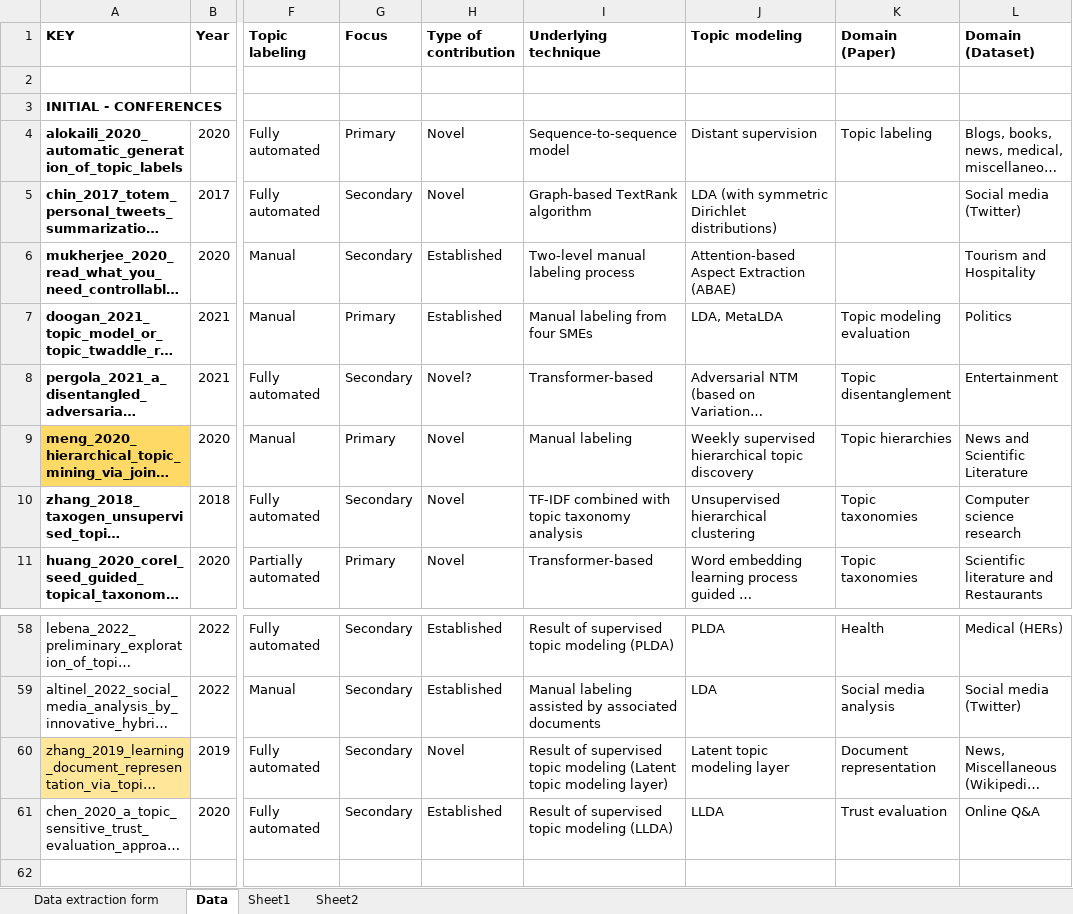
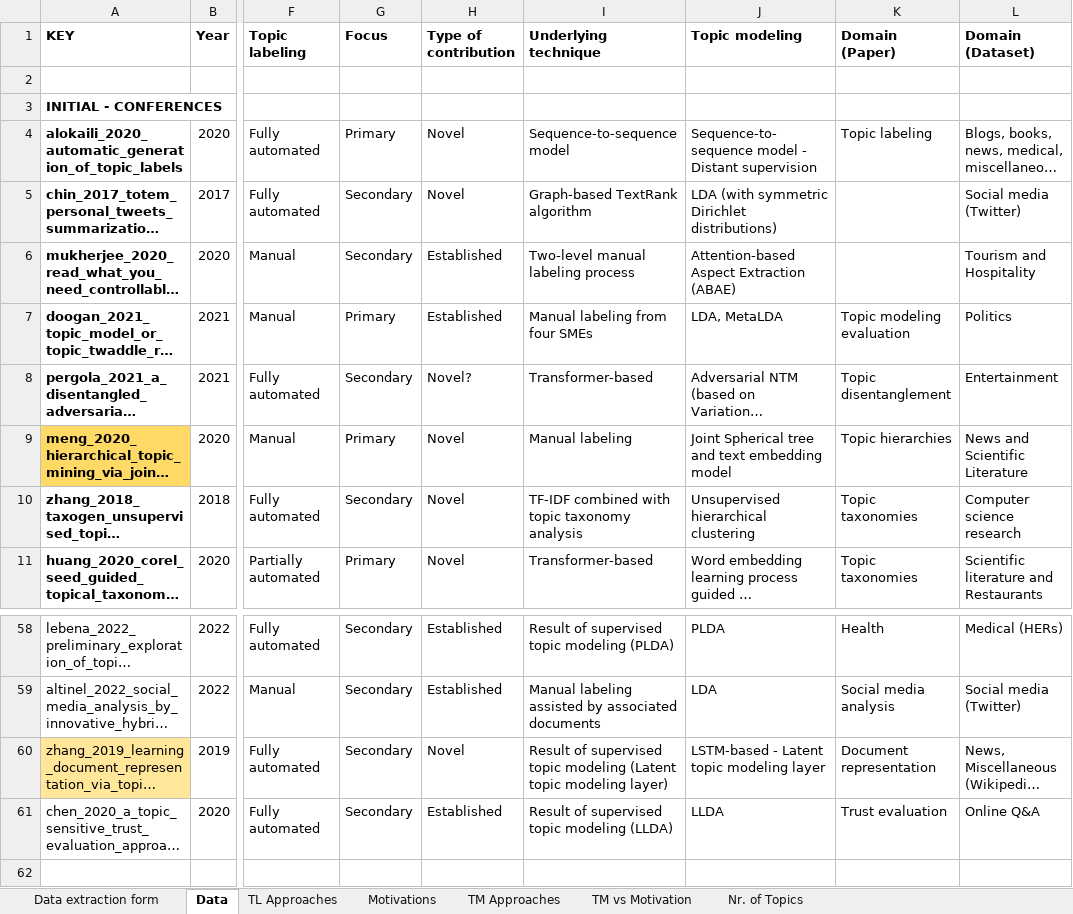
Before and after one commit to iberius96/Msc_Thesis, an Excel workbook: Data collection/data_collection.xlsx, sheet Data, drawn as a sheet; only a part is shown, gaps mark what is left out; long unchanged cells end in …; values as stored, in another font and other column widths than the file's, no borders; the diff names each change by its address in the sheet, - before the commit and + after, or states it on an @@ line.

```diff
--- a/Data collection/data_collection.xlsx (sheet Data)
+++ b/Data collection/data_collection.xlsx (sheet Data)
-sheet tab: Sheet1
+sheet tab: TL Approaches
-sheet tab: Sheet2
+sheet tab: Motivations
+sheet tab: TM Approaches
+sheet tab: TM vs Motivation
+sheet tab: Nr. of Topics
-J4 (Topic modeling): Distant supervision
+J4 (Topic modeling): Sequence-to-sequence model - Distant supervision
-J9 (Topic modeling): Weekly supervised hierarchical topic discovery
+J9 (Topic modeling): Joint Spherical tree and text embedding model
-J60 (Topic modeling): Latent topic modeling layer
+J60 (Topic modeling): LSTM-based - Latent topic modeling layer
```
Also changed, not shown: sheet Motivations, charts or pictures, 5 other files.
